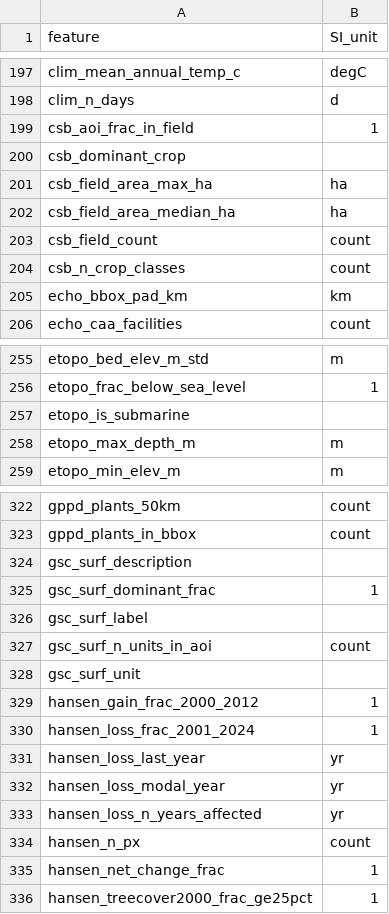
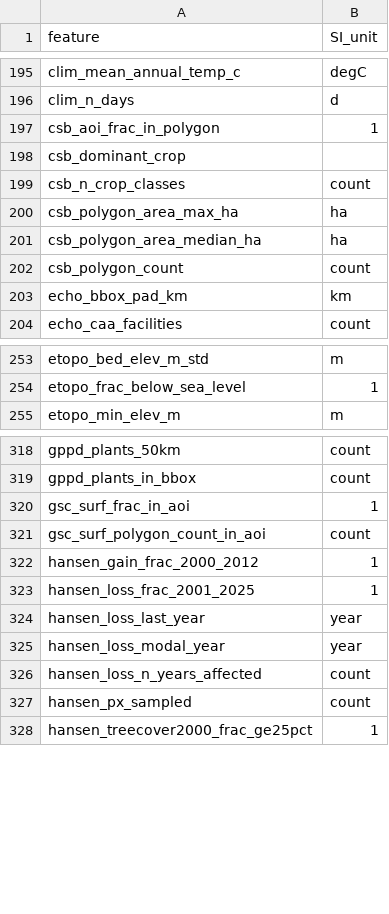
Before and after one commit to hallamlab/Metasmith, a TSV file: research/geospatial_query/geoquery/feature_units.tsv, drawn as a sheet; only a part is shown, gaps mark what is left out; the diff covers the shown part only.

```diff
--- a/research/geospatial_query/geoquery/feature_units.tsv
+++ b/research/geospatial_query/geoquery/feature_units.tsv
@@ -198,8 +196,8 @@ clim_mean_annual_temp_c	degC
 clim_n_days	d
-csb_aoi_frac_in_field	1
+csb_aoi_frac_in_polygon	1
 csb_dominant_crop	
-csb_field_area_max_ha	ha
-csb_field_area_median_ha	ha
-csb_field_count	count
 csb_n_crop_classes	count
+csb_polygon_area_max_ha	ha
+csb_polygon_area_median_ha	ha
+csb_polygon_count	count
 echo_bbox_pad_km	km
@@ -256,4 +254,2 @@ etopo_bed_elev_m_std	m
 etopo_frac_below_sea_level	1
-etopo_is_submarine	
-etopo_max_depth_m	m
 etopo_min_elev_m	m
@@ -323,14 +319,10 @@ gppd_plants_50km	count
 gppd_plants_in_bbox	count
-gsc_surf_description	
-gsc_surf_dominant_frac	1
-gsc_surf_label	
-gsc_surf_n_units_in_aoi	count
-gsc_surf_unit	
+gsc_surf_frac_in_aoi	1
+gsc_surf_polygon_count_in_aoi	count
 hansen_gain_frac_2000_2012	1
-hansen_loss_frac_2001_2024	1
-hansen_loss_last_year	yr
-hansen_loss_modal_year	yr
-hansen_loss_n_years_affected	yr
-hansen_n_px	count
-hansen_net_change_frac	1
+hansen_loss_frac_2001_2025	1
+hansen_loss_last_year	year
+hansen_loss_modal_year	year
+hansen_loss_n_years_affected	count
+hansen_px_sampled	count
 hansen_treecover2000_frac_ge25pct	1
```
Also changed, not shown: 7 added rows, 13 removed rows and 14 edited cells elsewhere in this file, research/geospatial_query/geoquery/sources.tsv, 1 other file.
